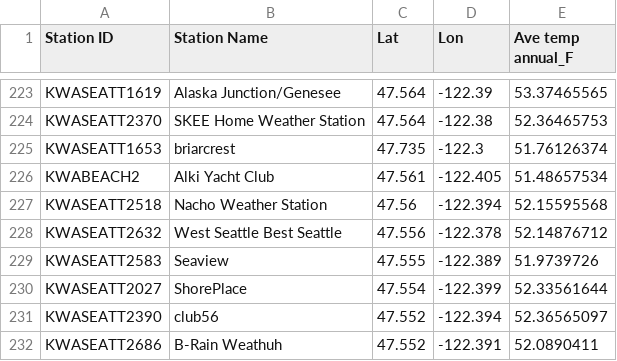
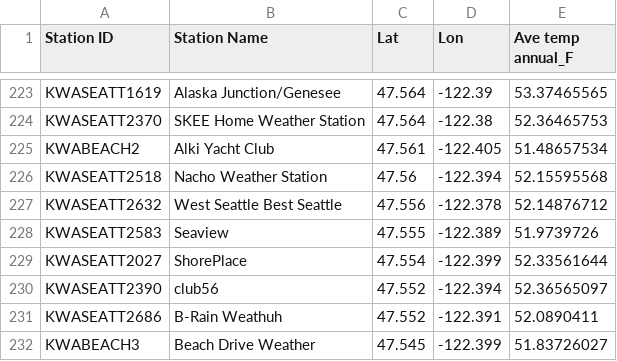
Before and after one commit to UndefiedCse/Heat-Island, a CSV file: data/processed_weather_Seattle.csv, drawn as a sheet; only a part is shown, gaps mark what is left out; the shorter side is filled out with more unchanged rows; the diff names each change by its address in the sheet, - before the commit and + after, or states it on an @@ line.

Commit message:
Final update on weather data

```diff
--- a/data/processed_weather_Seattle.csv
+++ b/data/processed_weather_Seattle.csv
-row 225: KWASEATT1653 | briarcrest | 47.735 | -122.3 | 51.76126374
```
